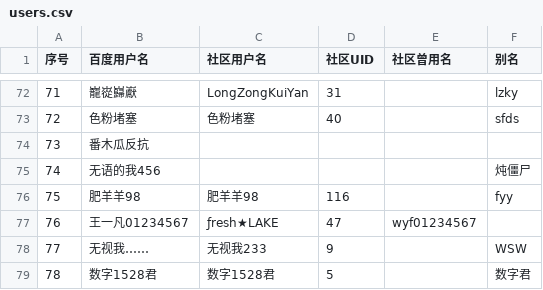
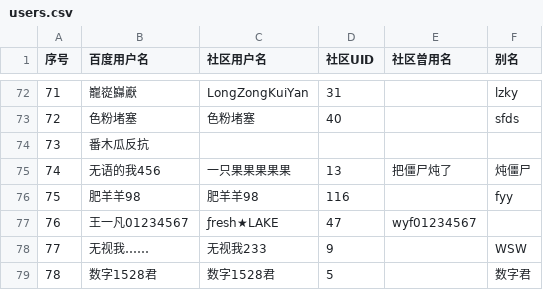
Before and after one commit to MarioForeverCommunity/MWCup-Site, a CSV file: public/data/users.csv, drawn as a sheet; only a part is shown, gaps mark what is left out.

```diff
--- a/public/data/users.csv
+++ b/public/data/users.csv
@@ -74,3 +74,3 @@
 73,番木瓜反抗,,,,
-74,无语的我456,,,,炖僵尸
+74,无语的我456,一只果果果果果,13,把僵尸炖了,炖僵尸
 75,肥羊羊98,肥羊羊98,116,,fyy
```
Also changed, not shown: 1 other file.
